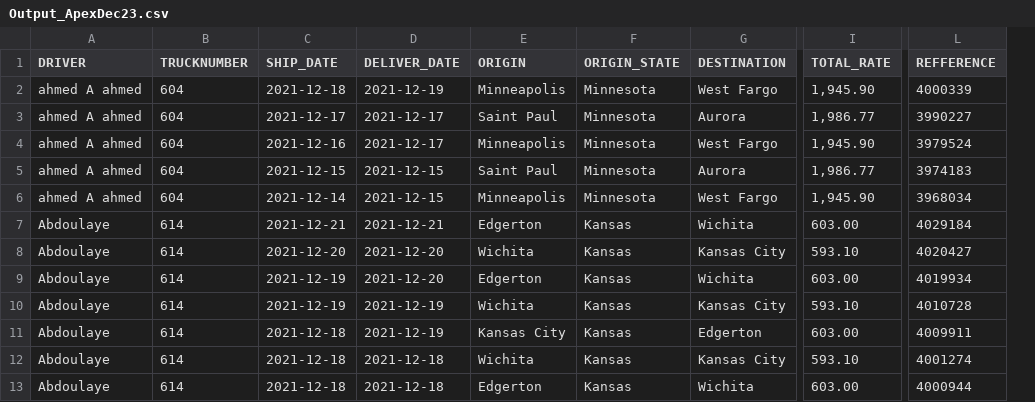
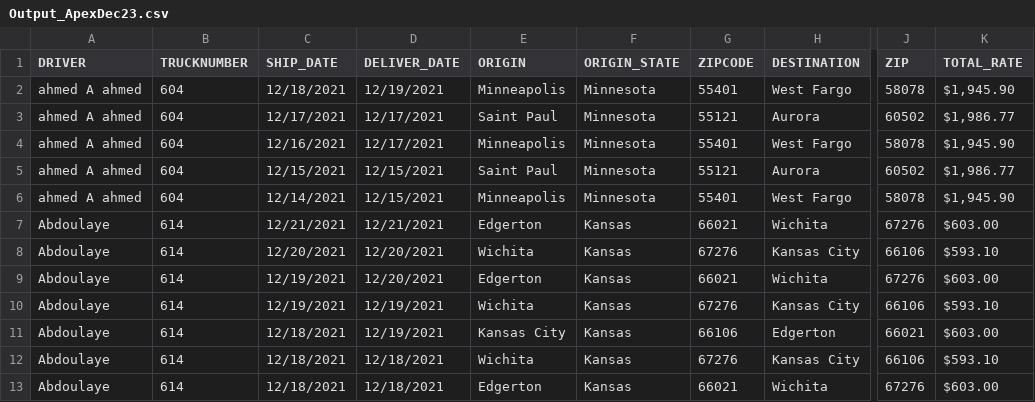
Before and after one commit to cyerd/factoring, a CSV file: CSV/Output_ApexDec23.csv, drawn as a sheet; only a part is shown, gaps mark what is left out; removed rows and columns are numbered as before the commit, all else as after; the diff covers the shown part only; the diff names each change by its address in the sheet, - before the commit and + after, or states it on an @@ line.

```diff
--- a/CSV/Output_ApexDec23.csv
+++ b/CSV/Output_ApexDec23.csv
+column G (ZIPCODE), rows 2-13: 55401 | 55121 | 55401 | 55121 | 55401 | 66021 | 67276 | 66021 | 67276 | 66106 | 67276 | 66021
+column J (ZIP), rows 2-13: 58078 | 60502 | 58078 | 60502 | 58078 | 67276 | 66106 | 67276 | 66106 | 66021 | 66106 | 67276
-column L (REFFERENCE), rows 2-13: 4000339 | 3990227 | 3979524 | 3974183 | 3968034 | 4029184 | 4020427 | 4019934 | 4010728 | 4009911 | 4001274 | 4000944
-C2 (SHIP_DATE): 2021-12-18
+C2 (SHIP_DATE): 12/18/2021
-D2 (DELIVER_DATE): 2021-12-19
+D2 (DELIVER_DATE): 12/19/2021
-K2 (TOTAL_RATE): 1,945.90
+K2 (TOTAL_RATE): $1,945.90
-C3 (SHIP_DATE): 2021-12-17
+C3 (SHIP_DATE): 12/17/2021
-D3:D4 (DELIVER_DATE): 2021-12-17
+D3:D4 (DELIVER_DATE): 12/17/2021
-K3 (TOTAL_RATE): 1,986.77
+K3 (TOTAL_RATE): $1,986.77
-C4 (SHIP_DATE): 2021-12-16
+C4 (SHIP_DATE): 12/16/2021
-K4 (TOTAL_RATE): 1,945.90
+K4 (TOTAL_RATE): $1,945.90
-C5 (SHIP_DATE): 2021-12-15
+C5 (SHIP_DATE): 12/15/2021
-D5:D6 (DELIVER_DATE): 2021-12-15
+D5:D6 (DELIVER_DATE): 12/15/2021
-K5 (TOTAL_RATE): 1,986.77
+K5 (TOTAL_RATE): $1,986.77
-C6 (SHIP_DATE): 2021-12-14
+C6 (SHIP_DATE): 12/14/2021
-K6 (TOTAL_RATE): 1,945.90
+K6 (TOTAL_RATE): $1,945.90
-C7 (SHIP_DATE): 2021-12-21
+C7 (SHIP_DATE): 12/21/2021
-D7 (DELIVER_DATE): 2021-12-21
+D7 (DELIVER_DATE): 12/21/2021
-K7 (TOTAL_RATE): 603.00
+K7 (TOTAL_RATE): $603.00
-C8 (SHIP_DATE): 2021-12-20
+C8 (SHIP_DATE): 12/20/2021
-D8:D9 (DELIVER_DATE): 2021-12-20
+D8:D9 (DELIVER_DATE): 12/20/2021
-K8 (TOTAL_RATE): 593.10
+K8 (TOTAL_RATE): $593.10
-C9:C10 (SHIP_DATE): 2021-12-19
+C9:C10 (SHIP_DATE): 12/19/2021
-K9 (TOTAL_RATE): 603.00
+K9 (TOTAL_RATE): $603.00
-D10:D11 (DELIVER_DATE): 2021-12-19
+D10:D11 (DELIVER_DATE): 12/19/2021
-K10 (TOTAL_RATE): 593.10
+K10 (TOTAL_RATE): $593.10
-C11:C13 (SHIP_DATE): 2021-12-18
+C11:C13 (SHIP_DATE): 12/18/2021
-K11 (TOTAL_RATE): 603.00
+K11 (TOTAL_RATE): $603.00
-D12:D13 (DELIVER_DATE): 2021-12-18
+D12:D13 (DELIVER_DATE): 12/18/2021
-K12 (TOTAL_RATE): 593.10
+K12 (TOTAL_RATE): $593.10
-K13 (TOTAL_RATE): 603.00
+K13 (TOTAL_RATE): $603.00
```
Also changed, not shown: 66 edited cells elsewhere in this file, 7 other files.
